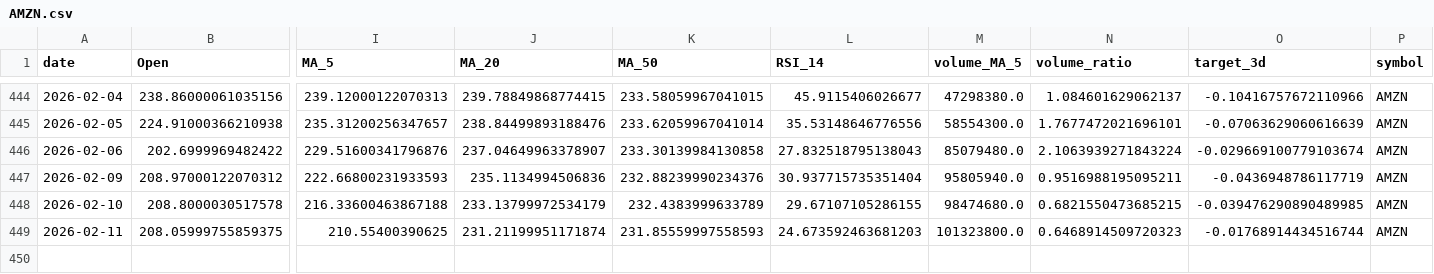
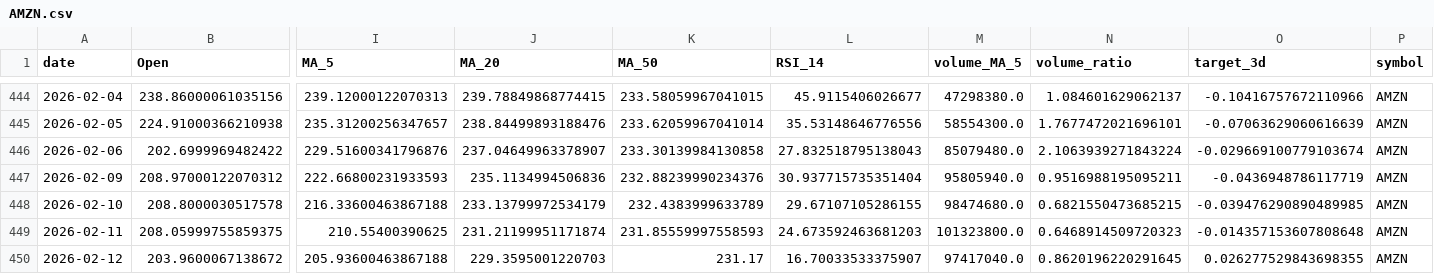
Before and after one commit to Gasthorn/Projet4A_PredictionsBoursieres, a CSV file: data/AMZN.csv, drawn as a sheet; only a part is shown, gaps mark what is left out; rows hold the shown columns only; the diff names each change by its address in the sheet, - before the commit and + after, or states it on an @@ line.

```diff
--- a/data/AMZN.csv
+++ b/data/AMZN.csv
-O449 (target_3d): -0.01768914434516744
+O449 (target_3d): -0.014357153607808648
+row 450: 2026-02-12 | 203.9600067138672 | 205.93600463867188 | 229.3595001220703 | 231.17 | 16.70033533375907 | 97417040.0 | 0.8620196220291645 | 0.026277529843698355 | AMZN
```
Also changed, not shown: data/ALL_ACTIONS.csv, data/GOOGL.csv, 6 other files.
